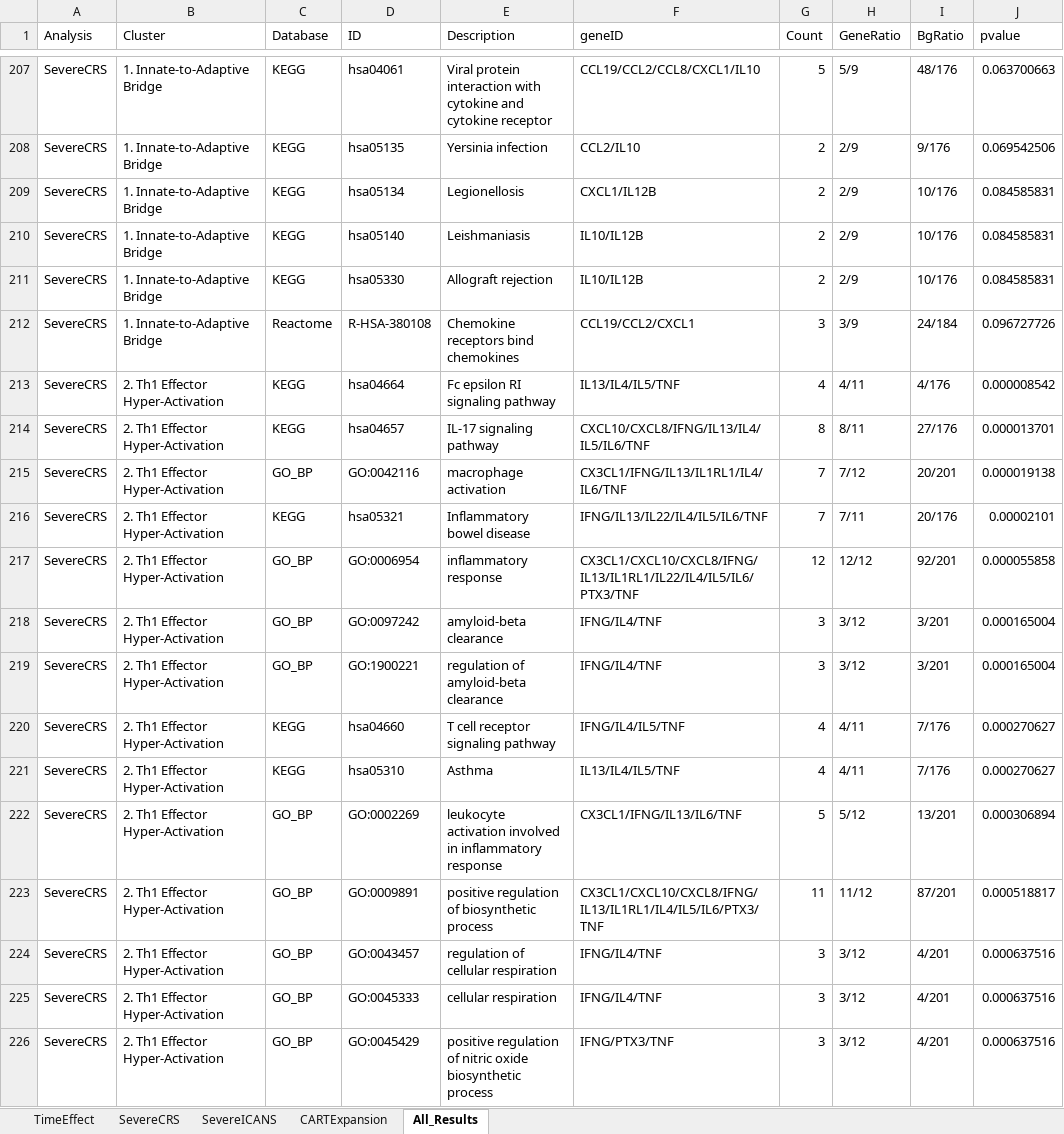
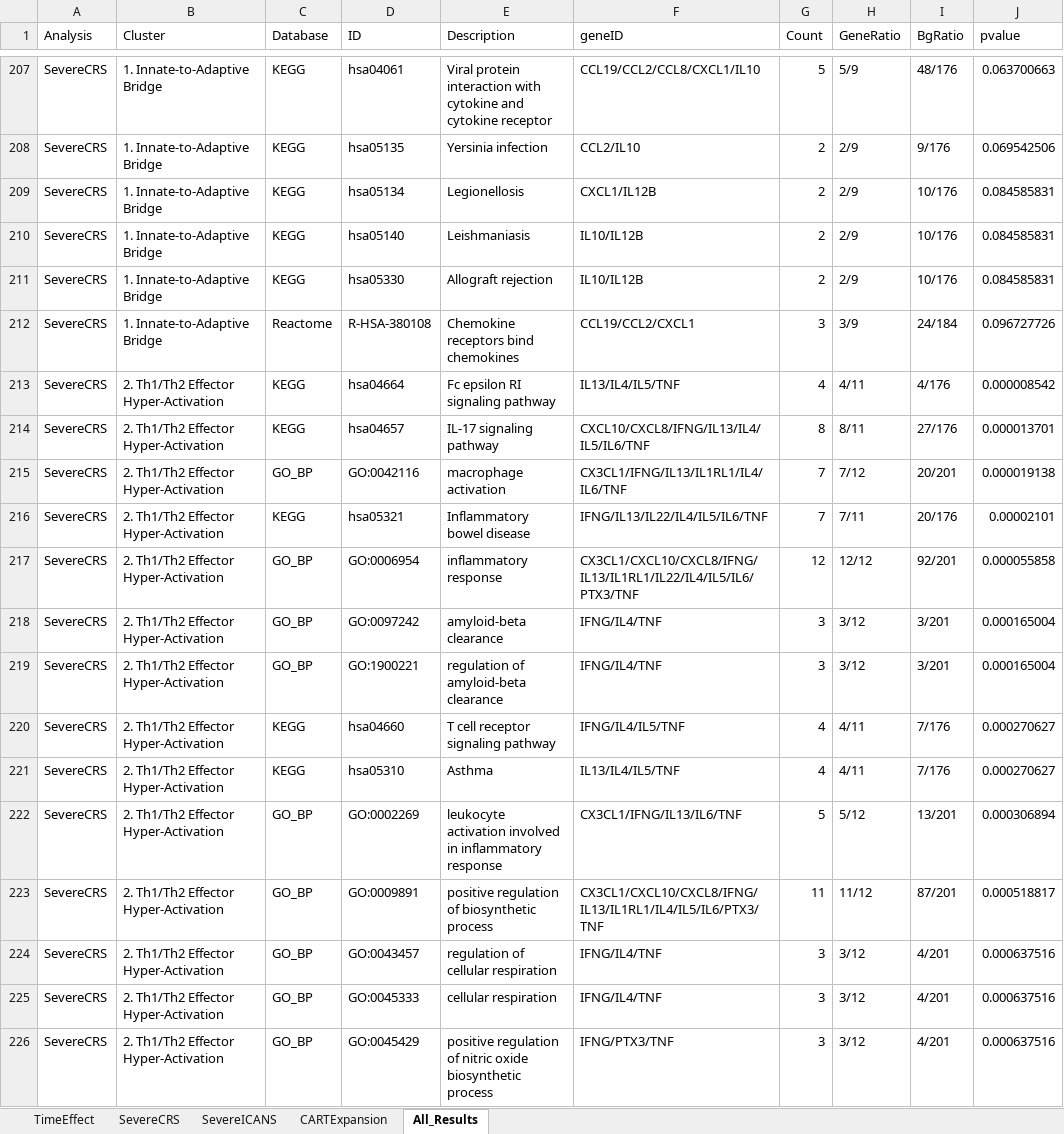
Before and after one commit to jcbeer/NULISA-CART-Proteome, an Excel workbook: supplementary_tables/SuppTable4_pathway_enrichment.xlsx, sheet All_Results, drawn as a sheet; only a part is shown, gaps mark what is left out; values as stored, in another font and other column widths than the file's, no borders; the diff covers the shown part only; the diff names each change by its address in the sheet, - before the commit and + after, or states it on an @@ line.

Commit message:
update pathway enrichment with new cluster names

```diff
--- a/supplementary_tables/SuppTable4_pathway_enrichment.xlsx (sheet All_Results)
+++ b/supplementary_tables/SuppTable4_pathway_enrichment.xlsx (sheet All_Results)
-B213:B226 (Cluster): 2. Th1 Effector Hyper-Activation
+B213:B226 (Cluster): 2. Th1/Th2 Effector Hyper-Activation
```
Also changed, not shown: 279 edited cells elsewhere in this sheet, sheet SevereICANS, sheet SevereCRS, sheet CARTExpansion, supplementary_tables/working/cluster_pathway_summary.xlsx, 5 other files.
